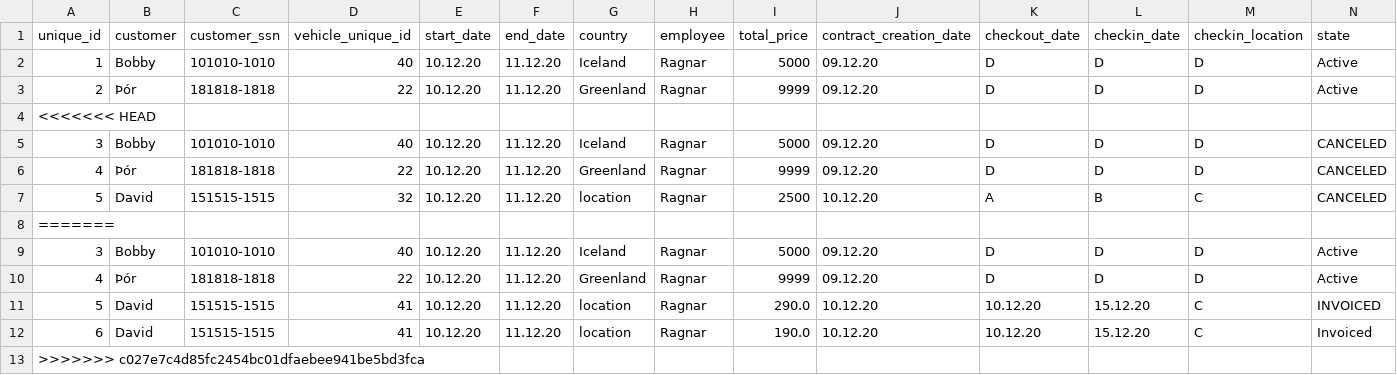
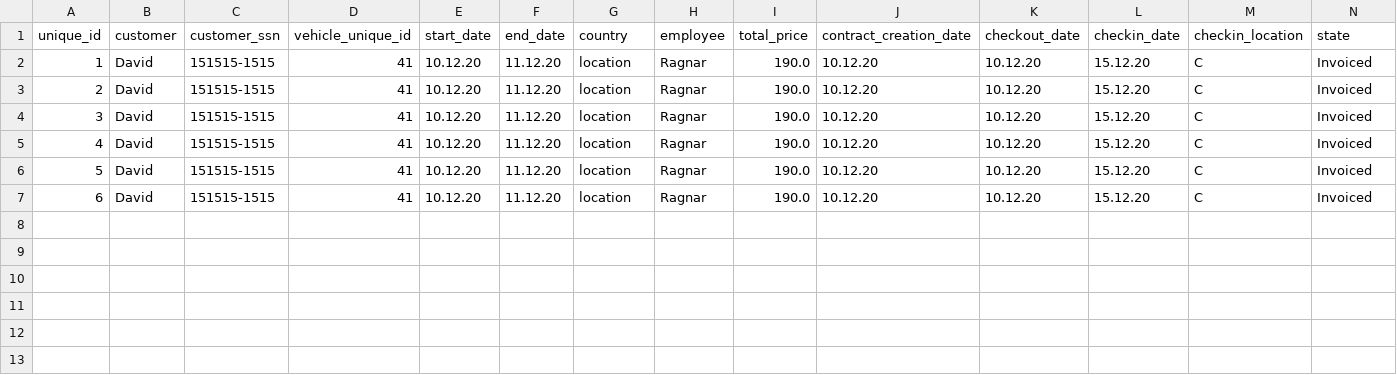
Before and after one commit to raggiok/VLN1, a CSV file: Program/data/csv_files/contracts.csv, drawn as a sheet.

```diff
--- a/Program/data/csv_files/contracts.csv
+++ b/Program/data/csv_files/contracts.csv
@@ -1,13 +1,7 @@
 unique_id,customer,customer_ssn,vehicle_unique_id,start_date,end_date,country,employee,total_price,contract_creation_date,checkout_date,checkin_date,checkin_location,state
-1,Bobby,101010-1010,40,10.12.20,11.12.20,Iceland,Ragnar,5000,09.12.20,D,D,D,Active
-2,Þór,181818-1818,22,10.12.20,11.12.20,Greenland,Ragnar,9999,09.12.20,D,D,D,Active
-<<<<<<< HEAD
-3,Bobby,101010-1010,40,10.12.20,11.12.20,Iceland,Ragnar,5000,09.12.20,D,D,D,CANCELED
-4,Þór,181818-1818,22,10.12.20,11.12.20,Greenland,Ragnar,9999,09.12.20,D,D,D,CANCELED
-5,David,151515-1515,32,10.12.20,11.12.20,location,Ragnar,2500,10.12.20,A,B,C,CANCELED
-=======
-3,Bobby,101010-1010,40,10.12.20,11.12.20,Iceland,Ragnar,5000,09.12.20,D,D,D,Active
-4,Þór,181818-1818,22,10.12.20,11.12.20,Greenland,Ragnar,9999,09.12.20,D,D,D,Active
-5,David,151515-1515,41,10.12.20,11.12.20,location,Ragnar,290.0,10.12.20,10.12.20,15.12.20,C,INVOICED
+1,David,151515-1515,41,10.12.20,11.12.20,location,Ragnar,190.0,10.12.20,10.12.20,15.12.20,C,Invoiced
+2,David,151515-1515,41,10.12.20,11.12.20,location,Ragnar,190.0,10.12.20,10.12.20,15.12.20,C,Invoiced
+3,David,151515-1515,41,10.12.20,11.12.20,location,Ragnar,190.0,10.12.20,10.12.20,15.12.20,C,Invoiced
+4,David,151515-1515,41,10.12.20,11.12.20,location,Ragnar,190.0,10.12.20,10.12.20,15.12.20,C,Invoiced
+5,David,151515-1515,41,10.12.20,11.12.20,location,Ragnar,190.0,10.12.20,10.12.20,15.12.20,C,Invoiced
 6,David,151515-1515,41,10.12.20,11.12.20,location,Ragnar,190.0,10.12.20,10.12.20,15.12.20,C,Invoiced
->>>>>>> c027e7c4d85fc2454bc01dfaebee941be5bd3fca
```
Also changed, not shown: 2 other files.
